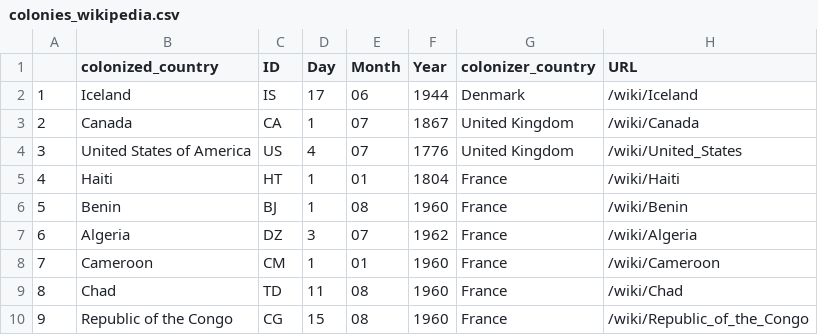
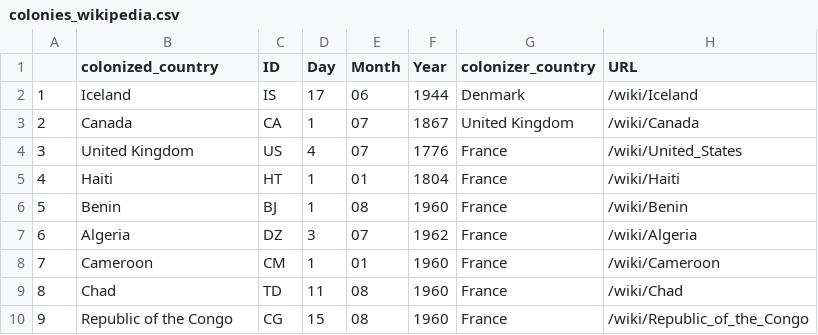
Before and after one commit to julied20/ada-2017, a CSV file: Project/datasets/colonies_wikipedia.csv, drawn as a sheet; only a part is shown.

Commit message:
correction of dataset creation

```diff
--- a/Project/datasets/colonies_wikipedia.csv
+++ b/Project/datasets/colonies_wikipedia.csv
@@ -3,3 +3,3 @@
 2,Canada,CA,1,07,1867,United Kingdom,/wiki/Canada
-3,United States of America,US,4,07,1776,United Kingdom,/wiki/United_States
+3,United Kingdom,US,4,07,1776,France,/wiki/United_States
 4,Haiti,HT,1,01,1804,France,/wiki/Haiti
```
Also changed, not shown: Project/datasets/colonization_conflict_year_colon_countries_post.csv, Project/datasets/colonization_conflict_year_colon_countries_pre.csv, 7 other files.
